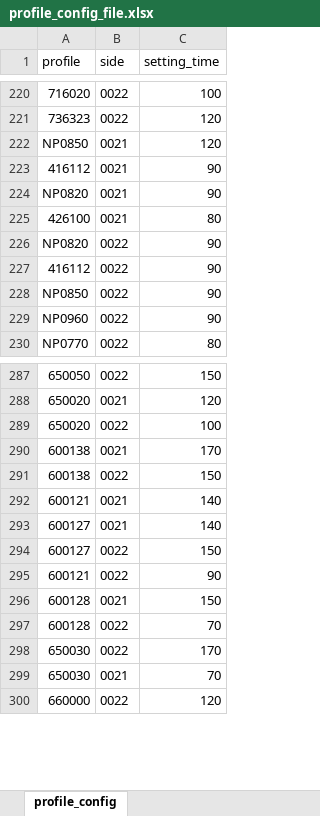
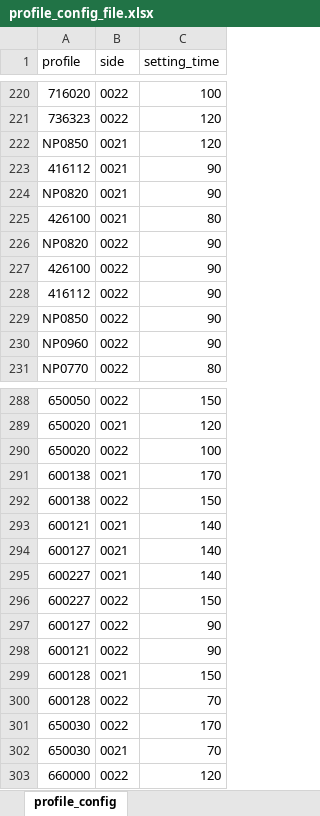
Before and after one commit to jaroslaw1984/production-counting, an Excel workbook: project/config/profile_config_file.xlsx, sheet profile_config, drawn as a sheet; only a part is shown, gaps mark what is left out; values as stored, in another font and other column widths than the file's, no borders; addresses are those after the commit; the diff names each change by its address in the sheet, - before the commit and + after, or states it on an @@ line.

Commit message:
fix: correct the number that was entered in profile_config_file and missing one

```diff
--- a/project/config/profile_config_file.xlsx (sheet profile_config)
+++ b/project/config/profile_config_file.xlsx (sheet profile_config)
+row 227: 426100 | 0022 | 90
+row 295: 600227 | 0021 | 140
+row 296: 600227 | 0022 | 150
-C297 (setting_time): 150
+C297 (setting_time): 90
```
Also changed, not shown: 1 other file.
